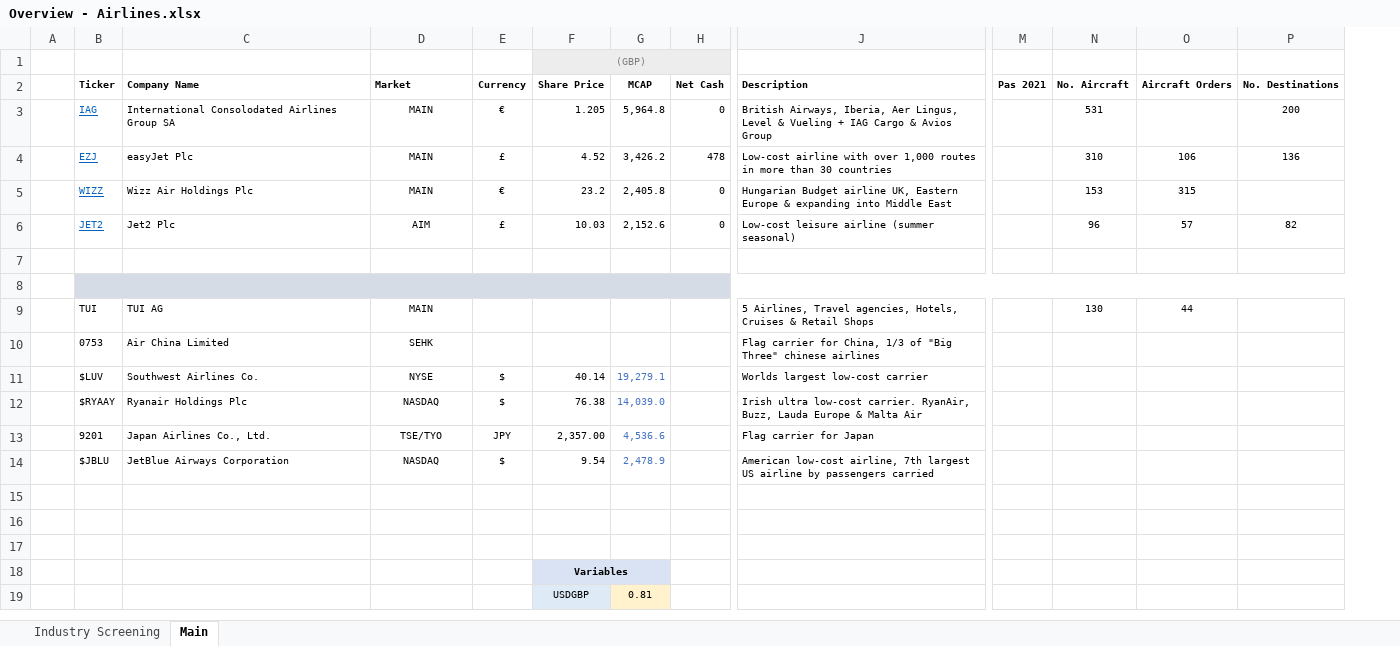
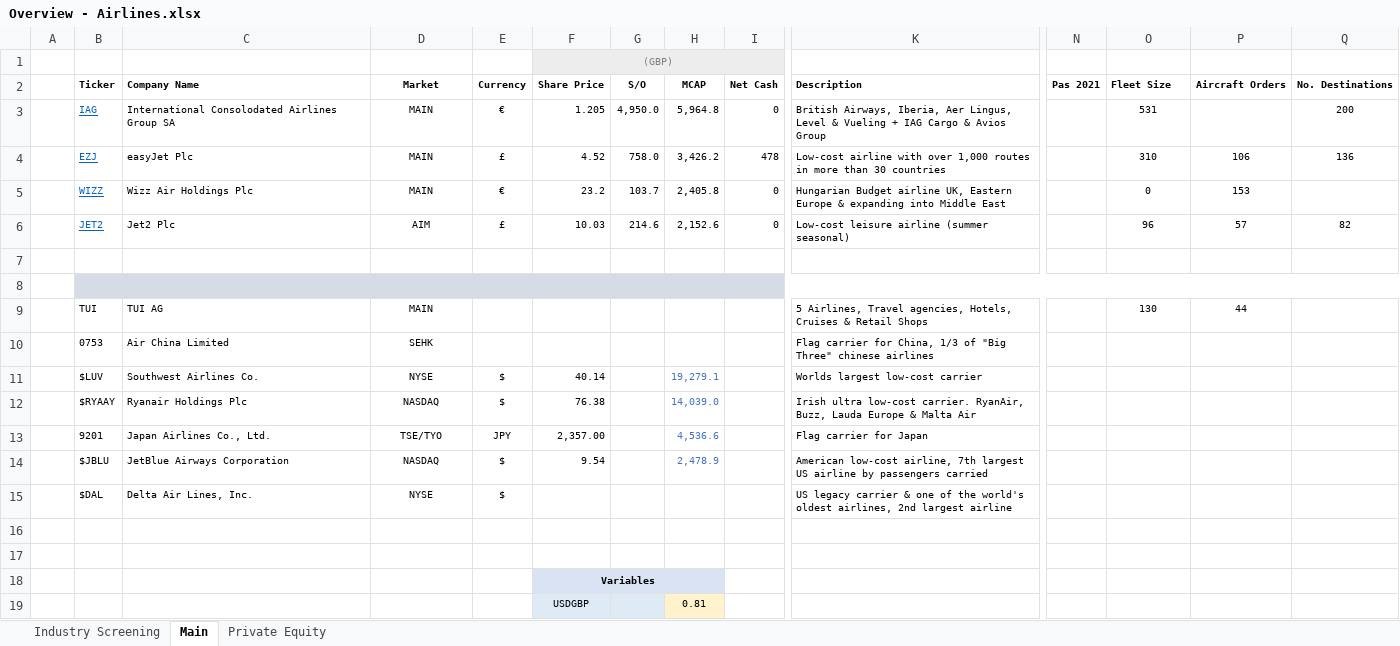
Before and after one commit to Charlie-Hill/Financial-Models, an Excel workbook: Overview - Airlines.xlsx, sheet Main, drawn as a sheet; only a part is shown, gaps mark what is left out; values as stored, in another font and other column widths than the file's, no borders; addresses are those after the commit; rows hold the shown columns only; the diff names each change by its address in the sheet, - before the commit and + after, or states it on an @@ line.

Commit message:
Add private equity sheet to Airlines, more updates

```diff
--- a/Overview - Airlines.xlsx (sheet Main)
+++ b/Overview - Airlines.xlsx (sheet Main)
+sheet tab: Private Equity
+column G (S/O), rows 3-6: 4,950.0 | 758.0 | 103.7 | 214.6
-D2 alignment: left
+D2 alignment: center
-O2: No. Aircraft
+O2: Fleet Size
-O5 (Fleet Size): 153
+O5 (Fleet Size): 0
-P5 (Aircraft Orders): 315
+P5 (Aircraft Orders): 153
-row 15: (empty)
+row 15:  | $DAL | Delta Air Lines, Inc. | NYSE | $ |  |  |  |  | US legacy carrier & one of the world's oldest airlines, 2nd largest airline
```
Also changed, not shown: formulas that keep their value.
